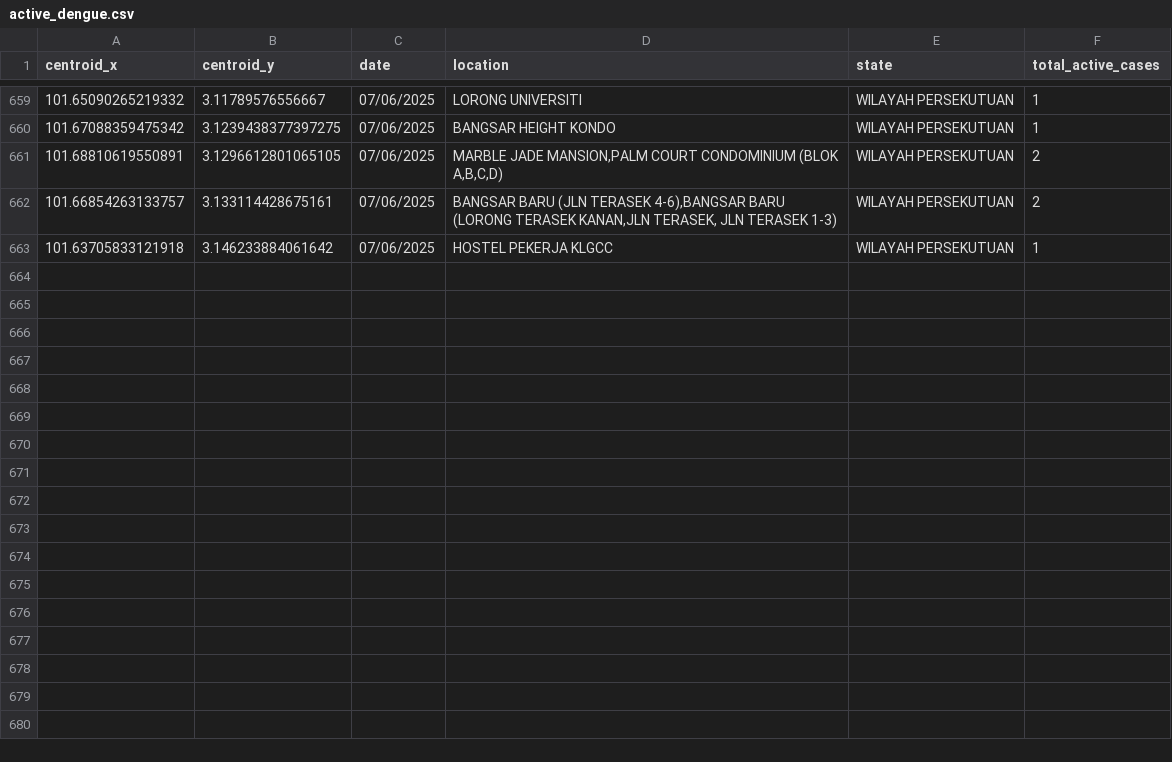
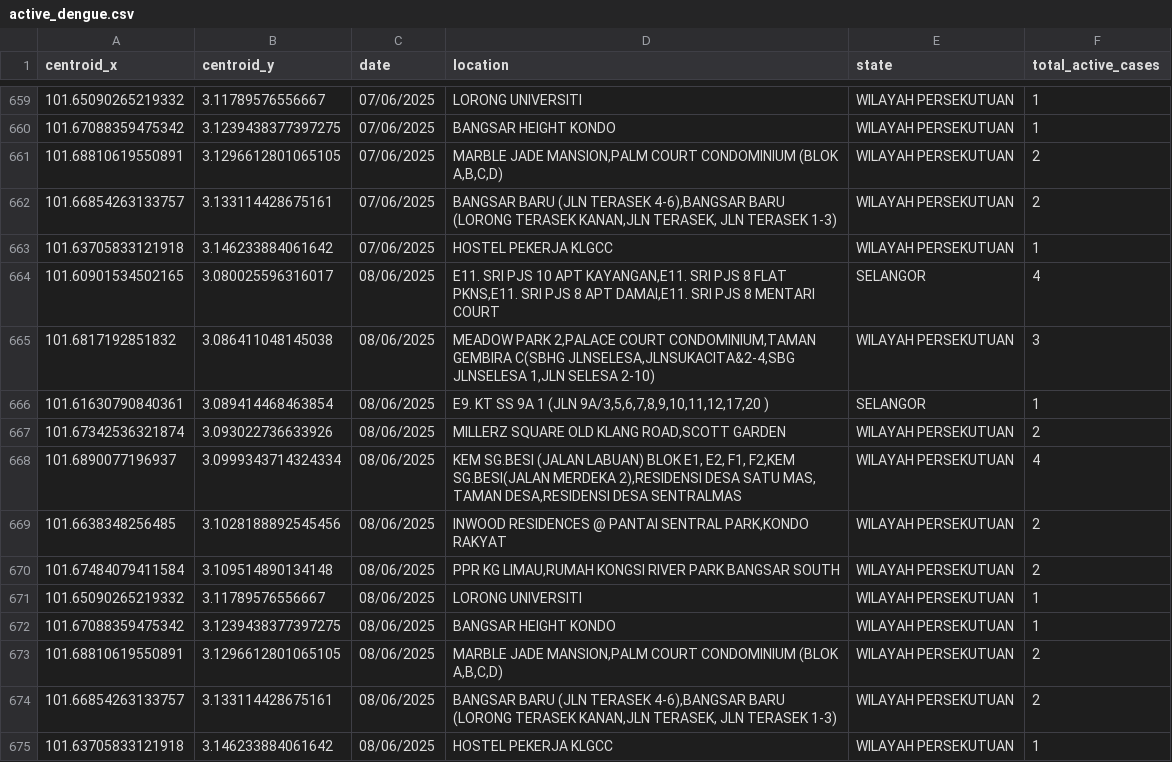
Before and after one commit to adamarbain/DailyScrapDengueData, a CSV file: active_dengue.csv, drawn as a sheet; only a part is shown, gaps mark what is left out.

```diff
--- a/active_dengue.csv
+++ b/active_dengue.csv
@@ -663 +663,13 @@ centroid_x,centroid_y,date,location,state,total_active_cases
 101.63705833121918,3.146233884061642,07/06/2025,HOSTEL PEKERJA KLGCC,WILAYAH PERSEKUTUAN,1
+101.60901534502165,3.080025596316017,08/06/2025,"E11. SRI PJS 10 APT KAYANGAN,E11. SRI PJS 8  FLAT PKNS,E11. SRI PJS 8 APT DAMAI,E11. SRI PJS 8 MENTARI COURT",SELANGOR,4
+101.6817192851832,3.086411048145038,08/06/2025,"MEADOW PARK 2,PALACE COURT CONDOMINIUM,TAMAN GEMBIRA C(SBHG JLNSELESA,JLNSUKACITA&2-4,SBG JLNSELESA 1,JLN SELESA 2-10)",WILAYAH PERSEKUTUAN,3
+101.61630790840361,3.089414468463854,08/06/2025,"E9. KT SS 9A 1 (JLN 9A/3,5,6,7,8,9,10,11,12,17,20 )",SELANGOR,1
+101.67342536321874,3.093022736633926,08/06/2025,"MILLERZ SQUARE OLD KLANG ROAD,SCOTT GARDEN",WILAYAH PERSEKUTUAN,2
+101.6890077196937,3.0999343714324334,08/06/2025,"KEM SG.BESI (JALAN LABUAN) BLOK E1, E2, F1, F2,KEM SG.BESI(JALAN MERDEKA 2),RESIDENSI DESA SATU MAS, TAMAN DESA,RESIDENSI DESA SENTRALMAS",WILAYAH PERSEKUTUAN,4
+101.6638348256485,3.1028188892545456,08/06/2025,"INWOOD RESIDENCES @ PANTAI SENTRAL PARK,KONDO RAKYAT",WILAYAH PERSEKUTUAN,2
+101.67484079411584,3.109514890134148,08/06/2025,"PPR KG LIMAU,RUMAH KONGSI RIVER PARK BANGSAR SOUTH",WILAYAH PERSEKUTUAN,2
+101.65090265219332,3.11789576556667,08/06/2025,LORONG UNIVERSITI,WILAYAH PERSEKUTUAN,1
+101.67088359475342,3.1239438377397275,08/06/2025,BANGSAR HEIGHT KONDO,WILAYAH PERSEKUTUAN,1
+101.68810619550891,3.1296612801065105,08/06/2025,"MARBLE JADE MANSION,PALM COURT CONDOMINIUM (BLOK A,B,C,D)",WILAYAH PERSEKUTUAN,2
+101.66854263133757,3.133114428675161,08/06/2025,"BANGSAR BARU (JLN TERASEK 4-6),BANGSAR BARU (LORONG TERASEK KANAN,JLN TERASEK, JLN TERASEK 1-3)",WILAYAH PERSEKUTUAN,2
+101.63705833121918,3.146233884061642,08/06/2025,HOSTEL PEKERJA KLGCC,WILAYAH PERSEKUTUAN,1
```
Also changed, not shown: dengue_hotspot.csv.
